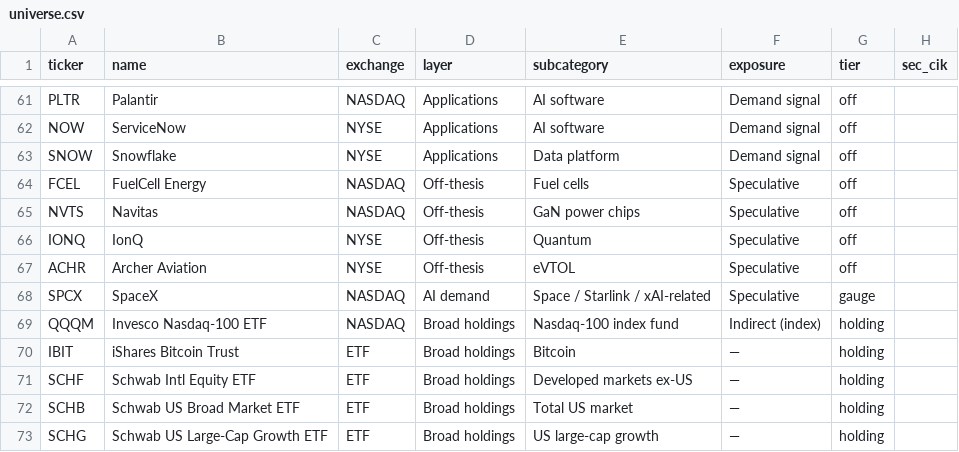
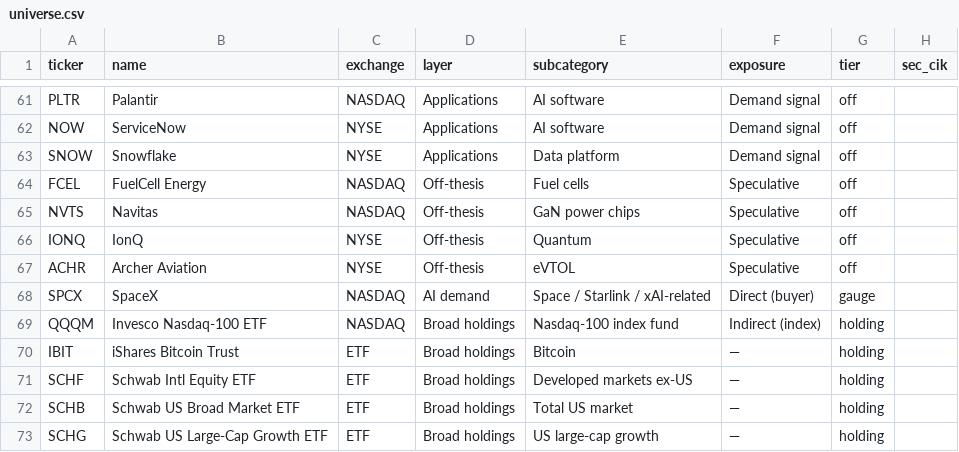
Before and after one commit to blakeweaver17-del/ai-infra-data, a CSV file: universe.csv, drawn as a sheet; only a part is shown, gaps mark what is left out.

Commit message:
Update universe.csv with new ticker entries

```diff
--- a/universe.csv
+++ b/universe.csv
@@ -67,3 +67,3 @@ IONQ,IonQ,NYSE,Off-thesis,Quantum,Speculative,off,
 ACHR,Archer Aviation,NYSE,Off-thesis,eVTOL,Speculative,off,
-SPCX,SpaceX,NASDAQ,AI demand,Space / Starlink / xAI-related,Speculative,gauge,
+SPCX,SpaceX,NASDAQ,AI demand,Space / Starlink / xAI-related,Direct (buyer),gauge,
 QQQM,Invesco Nasdaq-100 ETF,NASDAQ,Broad holdings,Nasdaq-100 index fund,Indirect (index),holding,
```
